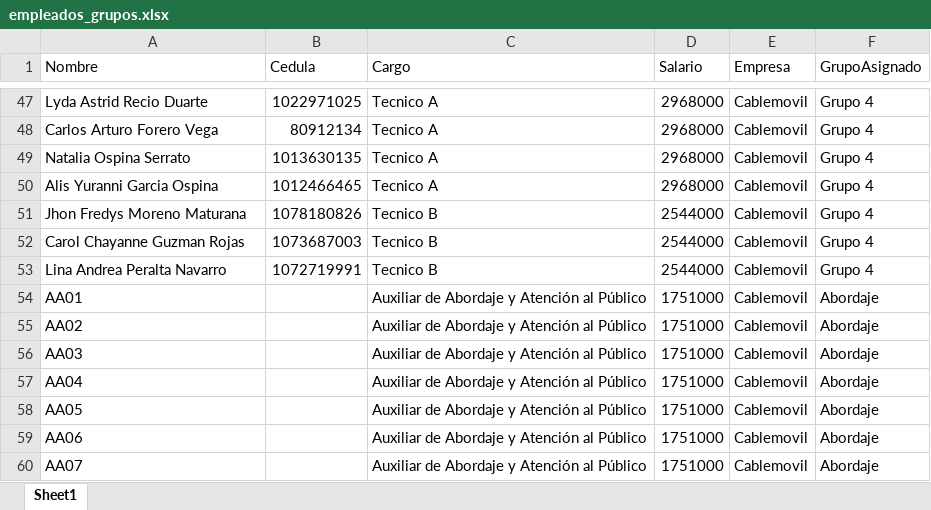
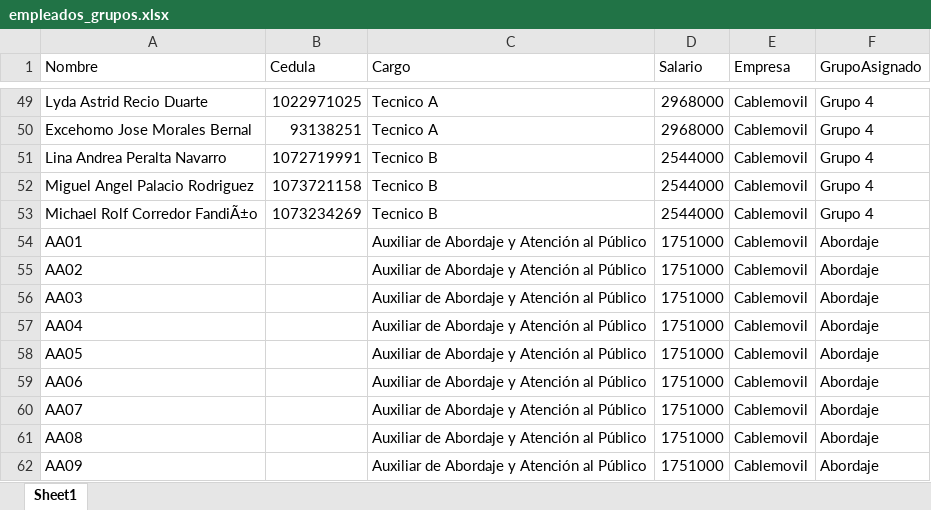
Before and after one commit to RichGuep/MovilGo, an Excel workbook: empleados_grupos.xlsx, sheet Sheet1, drawn as a sheet; only a part is shown, gaps mark what is left out; the shorter side is filled out with more unchanged rows; values as stored, in another font and other column widths than the file's, no borders; removed rows and columns are numbered as before the commit, all else as after; the diff covers the shown part only; the diff names each change by its address in the sheet, - before the commit and + after, or states it on an @@ line.

```diff
--- a/empleados_grupos.xlsx (sheet Sheet1)
+++ b/empleados_grupos.xlsx (sheet Sheet1)
-A50 (Nombre): Carlos Arturo Forero Vega
+A50 (Nombre): Excehomo Jose Morales Bernal
-B50 (Cedula): 80912134
+B50 (Cedula): 93138251
-row 49: Natalia Ospina Serrato | 1013630135 | Tecnico A | 2968000 | Cablemovil | Grupo 4
-row 50: Alis Yuranni Garcia Ospina | 1012466465 | Tecnico A | 2968000 | Cablemovil | Grupo 4
-row 51: Jhon Fredys Moreno Maturana | 1078180826 | Tecnico B | 2544000 | Cablemovil | Grupo 4
-row 52: Carol Chayanne Guzman Rojas | 1073687003 | Tecnico B | 2544000 | Cablemovil | Grupo 4
+row 52: Miguel Angel Palacio Rodriguez | 1073721158 | Tecnico B | 2544000 | Cablemovil | Grupo 4
+row 53: Michael Rolf Corredor FandiÃ±o | 1073234269 | Tecnico B | 2544000 | Cablemovil | Grupo 4
```
Also changed, not shown: 14 added rows, 12 removed rows and 48 edited cells elsewhere in this sheet.
